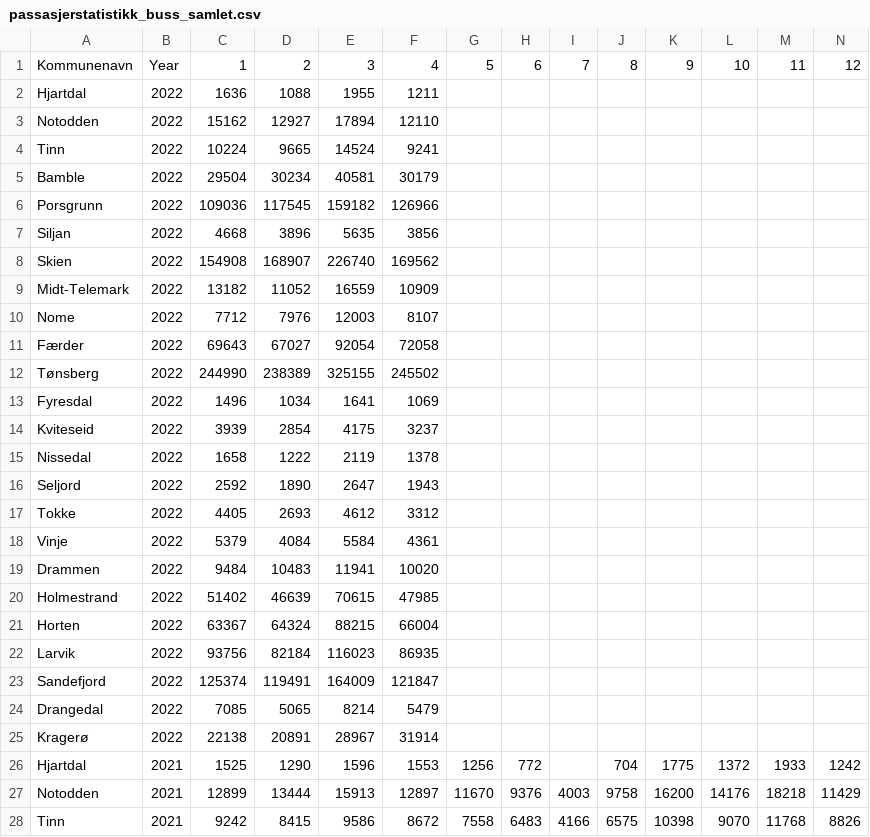
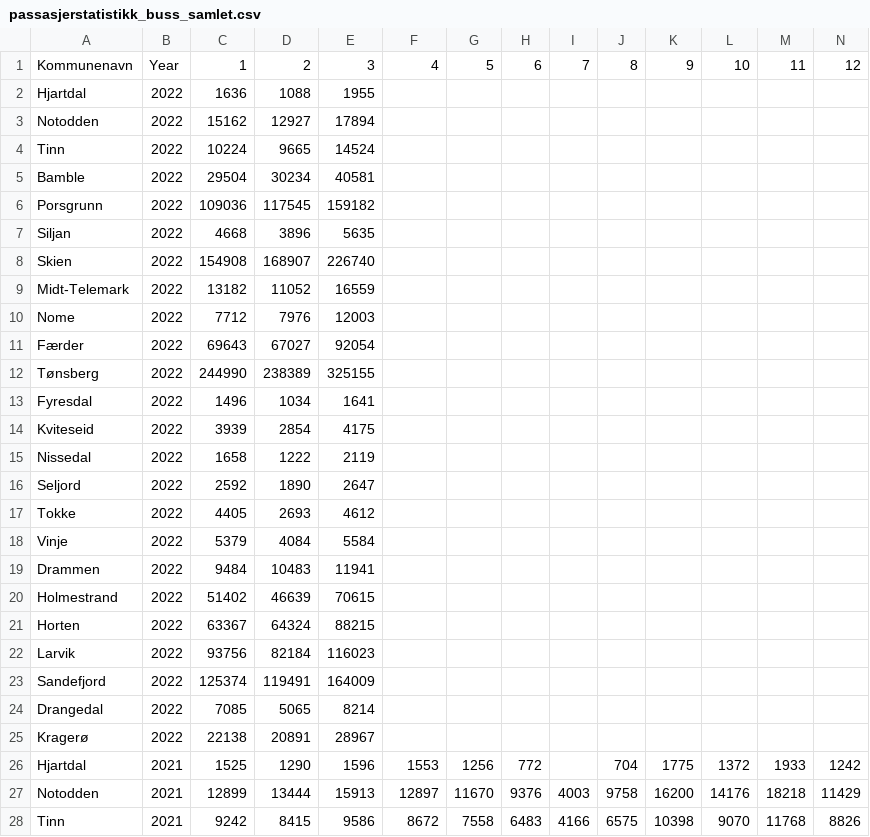
Before and after one commit to evensrii/VT_Pluss, a CSV file: 02_Redigerte data/05_Mobilitet og infrastruktur/passasjerstatistikk_buss_samlet.csv, drawn as a sheet; only a part is shown.

Commit message:
Fjernet april for å få "fulle" kvartal

```diff
--- a/02_Redigerte data/05_Mobilitet og infrastruktur/passasjerstatistikk_buss_samlet.csv
+++ b/02_Redigerte data/05_Mobilitet og infrastruktur/passasjerstatistikk_buss_samlet.csv
@@ -1,26 +1,26 @@
 Kommunenavn;Year;1;2;3;4;5;6;7;8;9;10;11;12
-Hjartdal;2022;1636;1088;1955;1211;;;;;;;;
-Notodden;2022;15162;12927;17894;12110;;;;;;;;
-Tinn;2022;10224;9665;14524;9241;;;;;;;;
-Bamble;2022;29504;30234;40581;30179;;;;;;;;
-Porsgrunn;2022;109036;117545;159182;126966;;;;;;;;
-Siljan;2022;4668;3896;5635;3856;;;;;;;;
-Skien;2022;154908;168907;226740;169562;;;;;;;;
-Midt-Telemark;2022;13182;11052;16559;10909;;;;;;;;
-Nome;2022;7712;7976;12003;8107;;;;;;;;
-Færder;2022;69643;67027;92054;72058;;;;;;;;
-Tønsberg;2022;244990;238389;325155;245502;;;;;;;;
-Fyresdal;2022;1496;1034;1641;1069;;;;;;;;
-Kviteseid;2022;3939;2854;4175;3237;;;;;;;;
-Nissedal;2022;1658;1222;2119;1378;;;;;;;;
-Seljord;2022;2592;1890;2647;1943;;;;;;;;
-Tokke;2022;4405;2693;4612;3312;;;;;;;;
-Vinje;2022;5379;4084;5584;4361;;;;;;;;
-Drammen;2022;9484;10483;11941;10020;;;;;;;;
-Holmestrand;2022;51402;46639;70615;47985;;;;;;;;
-Horten;2022;63367;64324;88215;66004;;;;;;;;
-Larvik;2022;93756;82184;116023;86935;;;;;;;;
-Sandefjord;2022;125374;119491;164009;121847;;;;;;;;
-Drangedal;2022;7085;5065;8214;5479;;;;;;;;
-Kragerø;2022;22138;20891;28967;31914;;;;;;;;
+Hjartdal;2022;1636;1088;1955;;;;;;;;;
+Notodden;2022;15162;12927;17894;;;;;;;;;
+Tinn;2022;10224;9665;14524;;;;;;;;;
+Bamble;2022;29504;30234;40581;;;;;;;;;
+Porsgrunn;2022;109036;117545;159182;;;;;;;;;
+Siljan;2022;4668;3896;5635;;;;;;;;;
+Skien;2022;154908;168907;226740;;;;;;;;;
+Midt-Telemark;2022;13182;11052;16559;;;;;;;;;
+Nome;2022;7712;7976;12003;;;;;;;;;
+Færder;2022;69643;67027;92054;;;;;;;;;
+Tønsberg;2022;244990;238389;325155;;;;;;;;;
+Fyresdal;2022;1496;1034;1641;;;;;;;;;
+Kviteseid;2022;3939;2854;4175;;;;;;;;;
+Nissedal;2022;1658;1222;2119;;;;;;;;;
+Seljord;2022;2592;1890;2647;;;;;;;;;
+Tokke;2022;4405;2693;4612;;;;;;;;;
+Vinje;2022;5379;4084;5584;;;;;;;;;
+Drammen;2022;9484;10483;11941;;;;;;;;;
+Holmestrand;2022;51402;46639;70615;;;;;;;;;
+Horten;2022;63367;64324;88215;;;;;;;;;
+Larvik;2022;93756;82184;116023;;;;;;;;;
+Sandefjord;2022;125374;119491;164009;;;;;;;;;
+Drangedal;2022;7085;5065;8214;;;;;;;;;
+Kragerø;2022;22138;20891;28967;;;;;;;;;
 Hjartdal;2021;1525;1290;1596;1553;1256;772;;704;1775;1372;1933;1242
```
